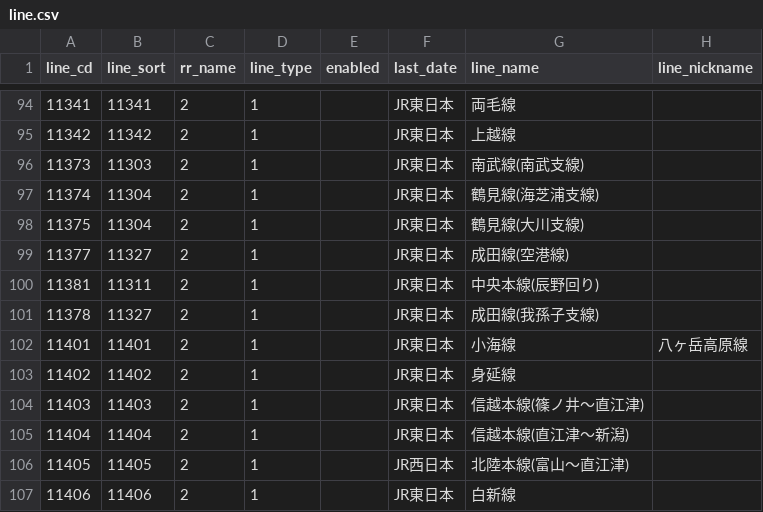
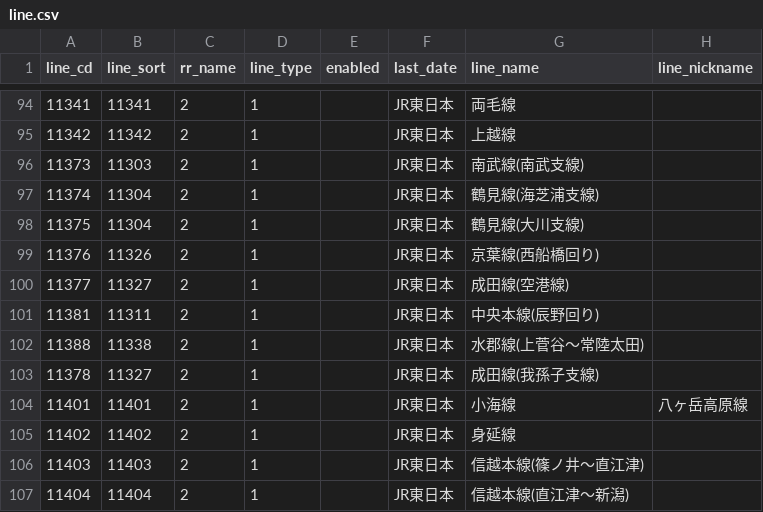
Before and after one commit to xkikeg/traindb, a CSV file: common/line.csv, drawn as a sheet; only a part is shown, gaps mark what is left out; the shorter side is filled out with more unchanged rows.

Commit message:
Divided 京葉線 and 水郡線.
京葉線西船橋回り。
水郡線常陸太田支線。

```diff
--- a/common/line.csv
+++ b/common/line.csv
@@ -98,4 +98,6 @@ line_cd,line_sort,rr_name,line_type,enabled,last_date,line_name,line_nickname
 11375,11304,2,1,,JR東日本,鶴見線(大川支線),
+11376,11326,2,1,,JR東日本,京葉線(西船橋回り),
 11377,11327,2,1,,JR東日本,成田線(空港線),
 11381,11311,2,1,,JR東日本,中央本線(辰野回り),
+11388,11338,2,1,,JR東日本,水郡線(上菅谷〜常陸太田),
 11378,11327,2,1,,JR東日本,成田線(我孫子支線),
```
